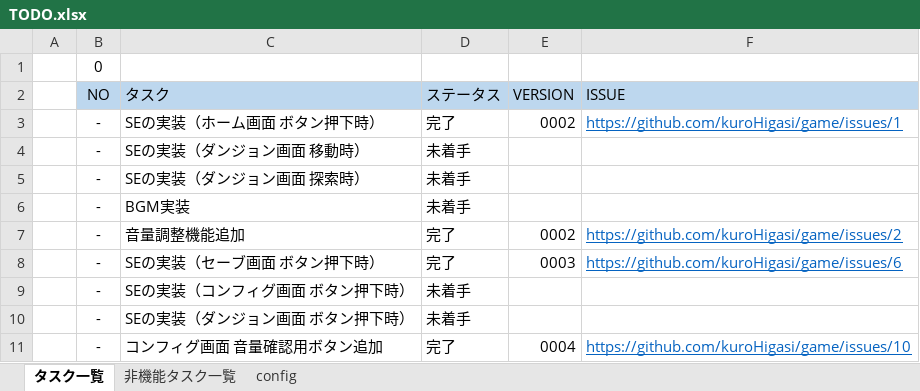
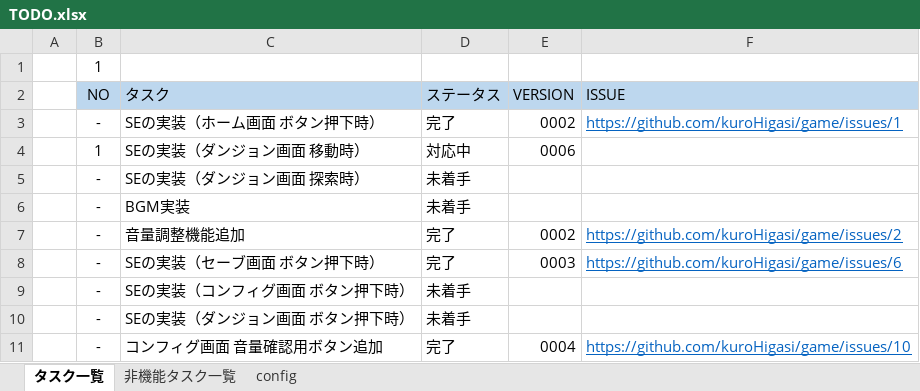
Before and after one commit to kuroHigasi/game, an Excel workbook: 00_TODO/TODO.xlsx, sheet タスク一覧, drawn as a sheet; only a part is shown; values as stored, in another font and other column widths than the file's, no borders; conditional formats not drawn; removed rows and columns are numbered as before the commit, all else as after; the diff names each change by its address in the sheet, - before the commit and + after, or states it on an @@ line.

```diff
--- a/00_TODO/TODO.xlsx (sheet タスク一覧)
+++ b/00_TODO/TODO.xlsx (sheet タスク一覧)
-B1 (NO): 0
+B1 (NO): 1
-row 4:  | - | SEの実装（ダンジョン画面 移動時） | 未着手
+row 4:  | 1 | SEの実装（ダンジョン画面 移動時） | 対応中 | 0006
```
Also changed, not shown: sheet 非機能タスク一覧, 1 other file.
